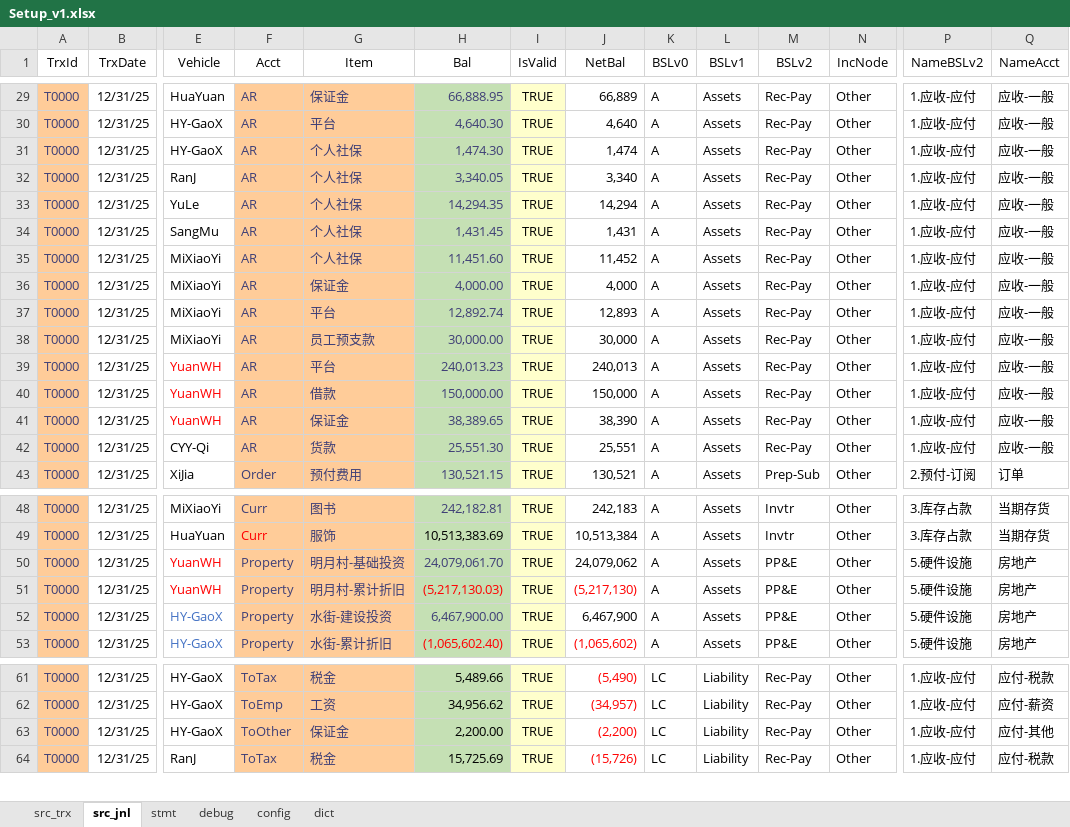
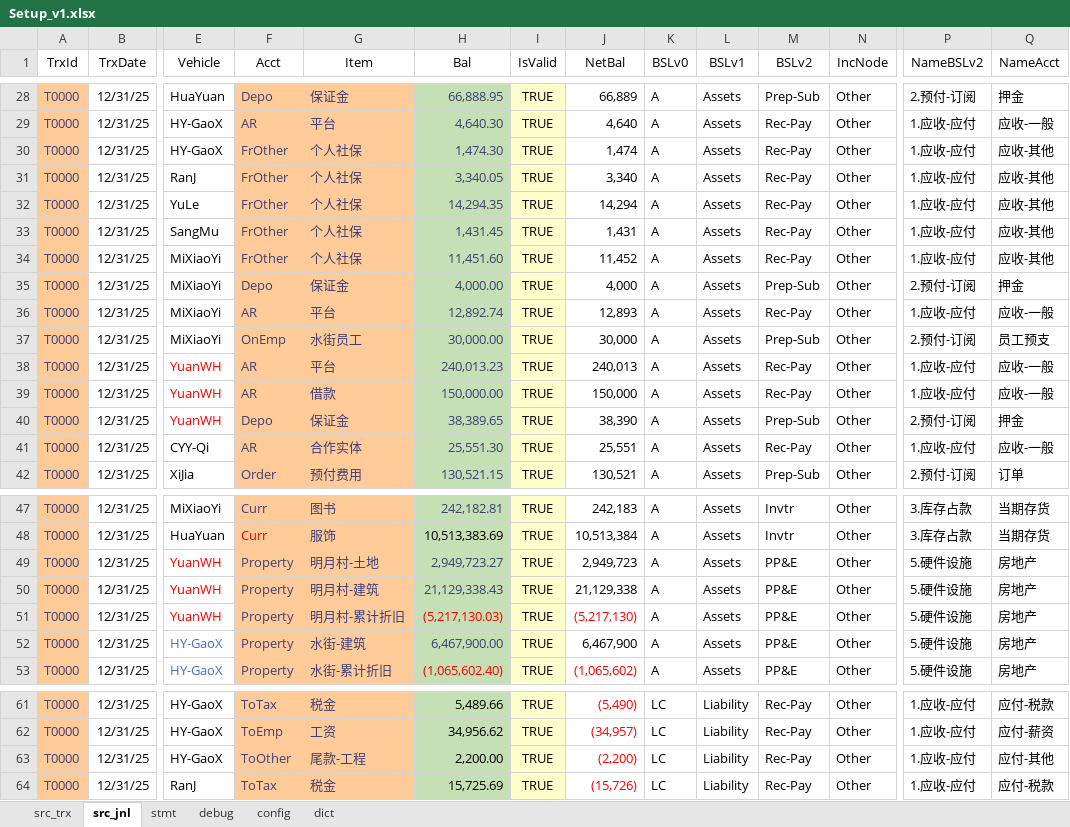
Before and after one commit to maleCharII/YuanJia, an Excel workbook: Setup_v1.xlsx, sheet src_jnl, drawn as a sheet; only a part is shown, gaps mark what is left out; values as stored, in another font and other column widths than the file's, no borders; table styles not drawn; addresses are those after the commit; rows hold the shown columns only; the diff covers the shown part only; the diff names each change by its address in the sheet, - before the commit and + after, or states it on an @@ line.

```diff
--- a/Setup_v1.xlsx (sheet src_jnl)
+++ b/Setup_v1.xlsx (sheet src_jnl)
-F28 (Acct): AR
+F28 (Acct): Depo
-M28 (BSLv2): Rec-Pay
+M28 (BSLv2): Prep-Sub
-P28 (NameBSLv2): 1.应收-应付
+P28 (NameBSLv2): 2.预付-订阅
-Q28 (NameAcct): 应收-一般
+Q28 (NameAcct): 押金
-F30:F34 (Acct): AR
+F30:F34 (Acct): FrOther
-Q30:Q34 (NameAcct): 应收-一般
+Q30:Q34 (NameAcct): 应收-其他
-F35 (Acct): AR
+F35 (Acct): Depo
-M35 (BSLv2): Rec-Pay
+M35 (BSLv2): Prep-Sub
-P35 (NameBSLv2): 1.应收-应付
+P35 (NameBSLv2): 2.预付-订阅
-Q35 (NameAcct): 应收-一般
+Q35 (NameAcct): 押金
-F37 (Acct): AR
+F37 (Acct): OnEmp
-G37 (Item): 员工预支款
+G37 (Item): 水街员工
-M37 (BSLv2): Rec-Pay
+M37 (BSLv2): Prep-Sub
-P37 (NameBSLv2): 1.应收-应付
+P37 (NameBSLv2): 2.预付-订阅
-Q37 (NameAcct): 应收-一般
+Q37 (NameAcct): 员工预支
-F40 (Acct): AR
+F40 (Acct): Depo
-M40 (BSLv2): Rec-Pay
+M40 (BSLv2): Prep-Sub
-P40 (NameBSLv2): 1.应收-应付
+P40 (NameBSLv2): 2.预付-订阅
-Q40 (NameAcct): 应收-一般
+Q40 (NameAcct): 押金
-G41 (Item): 货款
+G41 (Item): 合作实体
-G49 (Item): 明月村-基础投资
+G49 (Item): 明月村-土地
-H49 (Bal): 24,079,061.70
+H49 (Bal): 2,949,723.27
-J49 (NetBal): 24,079,062
+J49 (NetBal): 2,949,723
+row 50: T0000 | 12/31/25 | YuanWH | Property | 明月村-建筑 | 21,129,338.43 | TRUE | 21,129,338 | A | Assets | PP&E | Other | 5.硬件设施 | 房地产
-G52 (Item): 水街-建设投资
+G52 (Item): 水街-建筑
-G63 (Item): 保证金
+G63 (Item): 尾款-工程
```
Also changed, not shown: 1 removed row and 63 edited cells elsewhere in this sheet, sheet stmt, sheet config, sheet debug, sheet dict.
